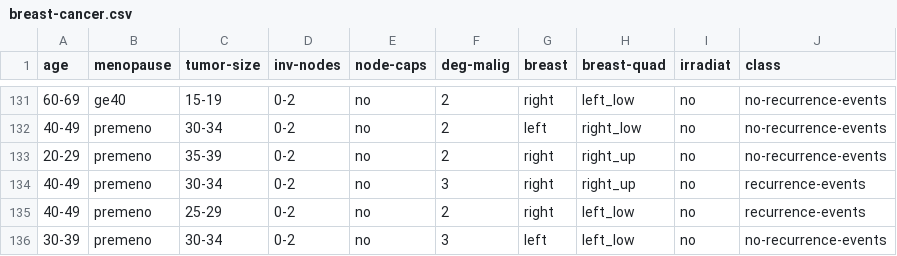
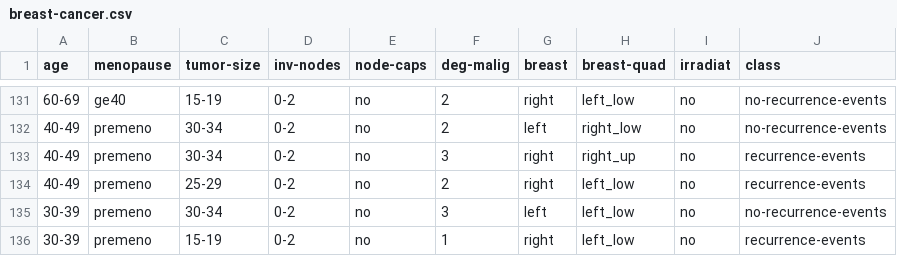
Before and after one commit to ksatola/Data-Science-Notes, a CSV file: final_python/data/breast-cancer.csv, drawn as a sheet; only a part is shown, gaps mark what is left out; the shorter side is filled out with more unchanged rows; the diff names each change by its address in the sheet, - before the commit and + after, or states it on an @@ line.

```diff
--- a/final_python/data/breast-cancer.csv
+++ b/final_python/data/breast-cancer.csv
-row 133: 20-29 | premeno | 35-39 | 0-2 | no | 2 | right | right_up | no | no-recurrence-events
```
Also changed, not shown: 3 other files.
